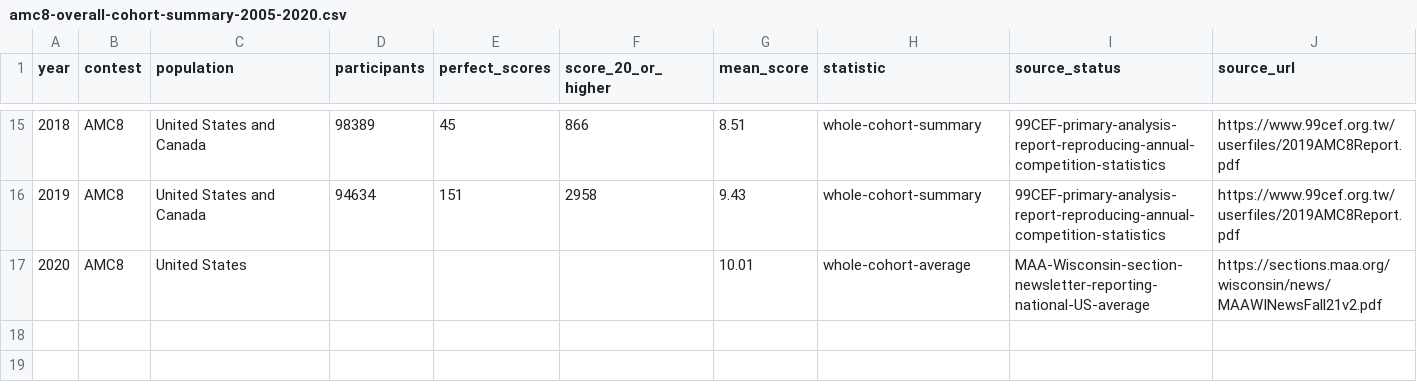
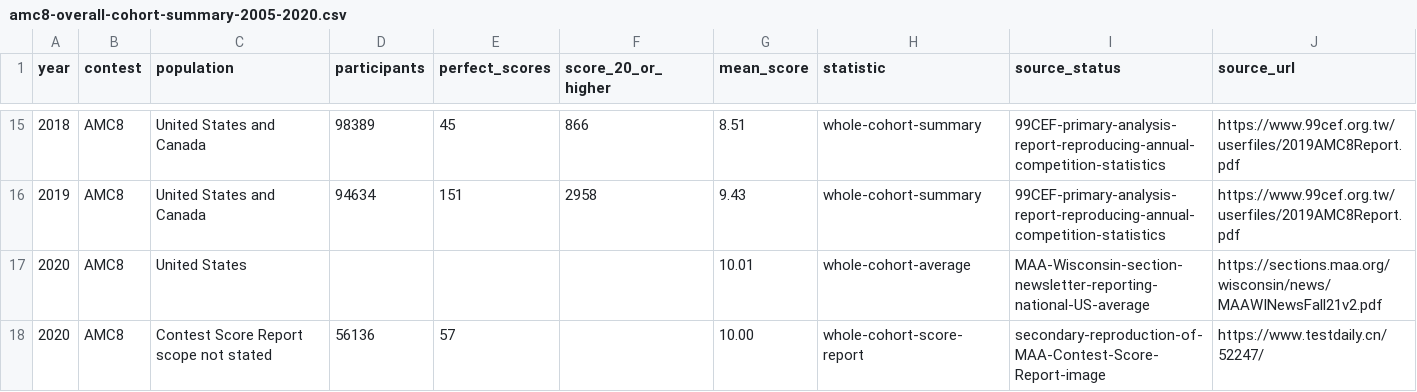
Before and after one commit to docssam1/lete-on, a CSV file: boarding-school-math/competition/historical-amc-grade/amc8-overall-cohort-summary-2005-2020.csv, drawn as a sheet; only a part is shown, gaps mark what is left out; the diff names each change by its address in the sheet, - before the commit and + after, or states it on an @@ line.

```diff
--- a/boarding-school-math/competition/historical-amc-grade/amc8-overall-cohort-summary-2005-2020.csv
+++ b/boarding-school-math/competition/historical-amc-grade/amc8-overall-cohort-summary-2005-2020.csv
+row 18: 2020 | AMC8 | Contest Score Report scope not stated | 56136 | 57 |  | 10.00 | whole-cohort-score-report | secondary-reproduction-of-MAA-Contest-Score-Report-image | https://www.testdaily.cn/52247/
```
Also changed, not shown: 6 other files.
